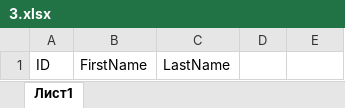
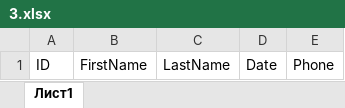
Before and after one commit to opuR1/MobilPR5, an Excel workbook: 3.xlsx, sheet Лист1, drawn as a sheet; values as stored, in another font and other column widths than the file's, no borders; the diff names each change by its address in the sheet, - before the commit and + after, or states it on an @@ line.

Commit message:
Отредактирована структура в файле Excel

```diff
--- a/3.xlsx (sheet Лист1)
+++ b/3.xlsx (sheet Лист1)
-D1: (empty)
+D1: Date
-E1: (empty)
+E1: Phone
```
